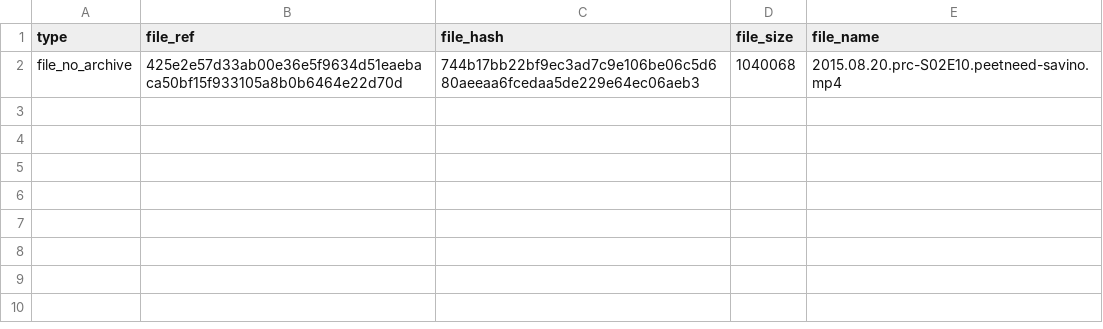
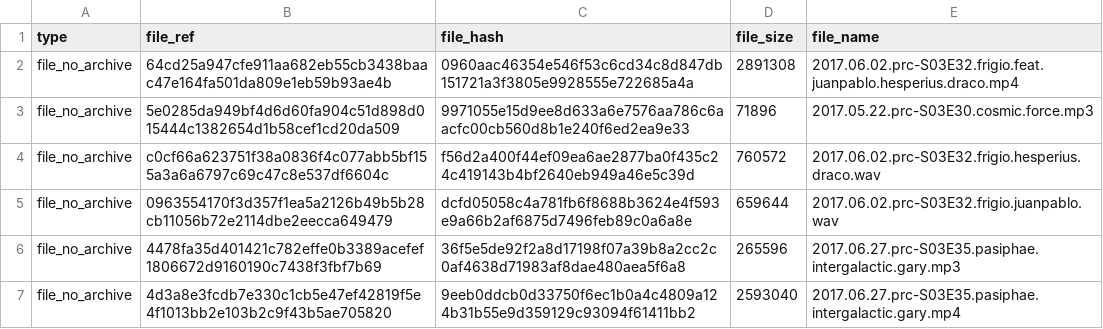
Before and after one commit to maidsafe/sn-testnet-deploy, a CSV file: resources/ansible/roles/static-downloaders/files/prod.csv, drawn as a sheet.

Commit message:
chore: new addresses for production downloads
Try yet again with a new set of addresses for these.

Let's see how long we can hold on to these.

```diff
--- a/resources/ansible/roles/static-downloaders/files/prod.csv
+++ b/resources/ansible/roles/static-downloaders/files/prod.csv
@@ -1,2 +1,7 @@
 type,file_ref,file_hash,file_size,file_name
-file_no_archive,425e2e57d33ab00e36e5f9634d51eaebaca50bf15f933105a8b0b6464e22d70d,744b17bb22bf9ec3ad7c9e106be06c5d680aeeaa6fcedaa5de229e64ec06aeb3,1040068,2015.08.20.prc-S02E10.peetneed-savino.mp4
+file_no_archive,64cd25a947cfe911aa682eb55cb3438baac47e164fa501da809e1eb59b93ae4b,0960aac46354e546f53c6cd34c8d847db151721a3f3805e9928555e722685a4a,2891308,2017.06.02.prc-S03E32.frigio.feat.juanpablo.hesperius.draco.mp4
+file_no_archive,5e0285da949bf4d6d60fa904c51d898d015444c1382654d1b58cef1cd20da509,9971055e15d9ee8d633a6e7576aa786c6aacfc00cb560d8b1e240f6ed2ea9e33,71896,2017.05.22.prc-S03E30.cosmic.force.mp3
+file_no_archive,c0cf66a623751f38a0836f4c077abb5bf155a3a6a6797c69c47c8e537df6604c,f56d2a400f44ef09ea6ae2877ba0f435c24c419143b4bf2640eb949a46e5c39d,760572,2017.06.02.prc-S03E32.frigio.hesperius.draco.wav
+file_no_archive,0963554170f3d357f1ea5a2126b49b5b28cb11056b72e2114dbe2eecca649479,dcfd05058c4a781fb6f8688b3624e4f593e9a66b2af6875d7496feb89c0a6a8e,659644,2017.06.02.prc-S03E32.frigio.juanpablo.wav
+file_no_archive,4478fa35d401421c782effe0b3389acefef1806672d9160190c7438f3fbf7b69,36f5e5de92f2a8d17198f07a39b8a2cc2c0af4638d71983af8dae480aea5f6a8,265596,2017.06.27.prc-S03E35.pasiphae.intergalactic.gary.mp3
+file_no_archive,4d3a8e3fcdb7e330c1cb5e47ef42819f5e4f1013bb2e103b2c9f43b5ae705820,9eeb0ddcb0d33750f6ec1b0a4c4809a124b31b55e9d359129c93094f61411bb2,2593040,2017.06.27.prc-S03E35.pasiphae.intergalactic.gary.mp4
```
